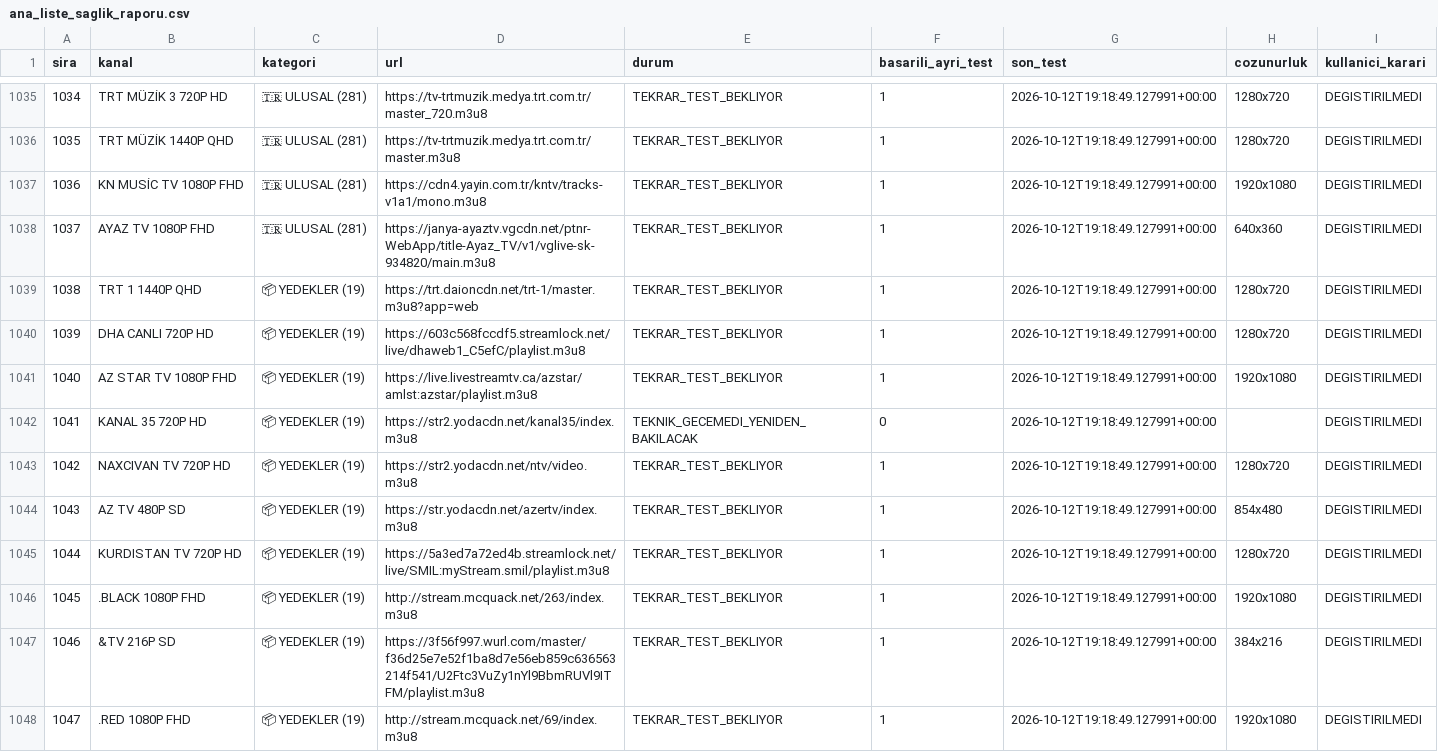
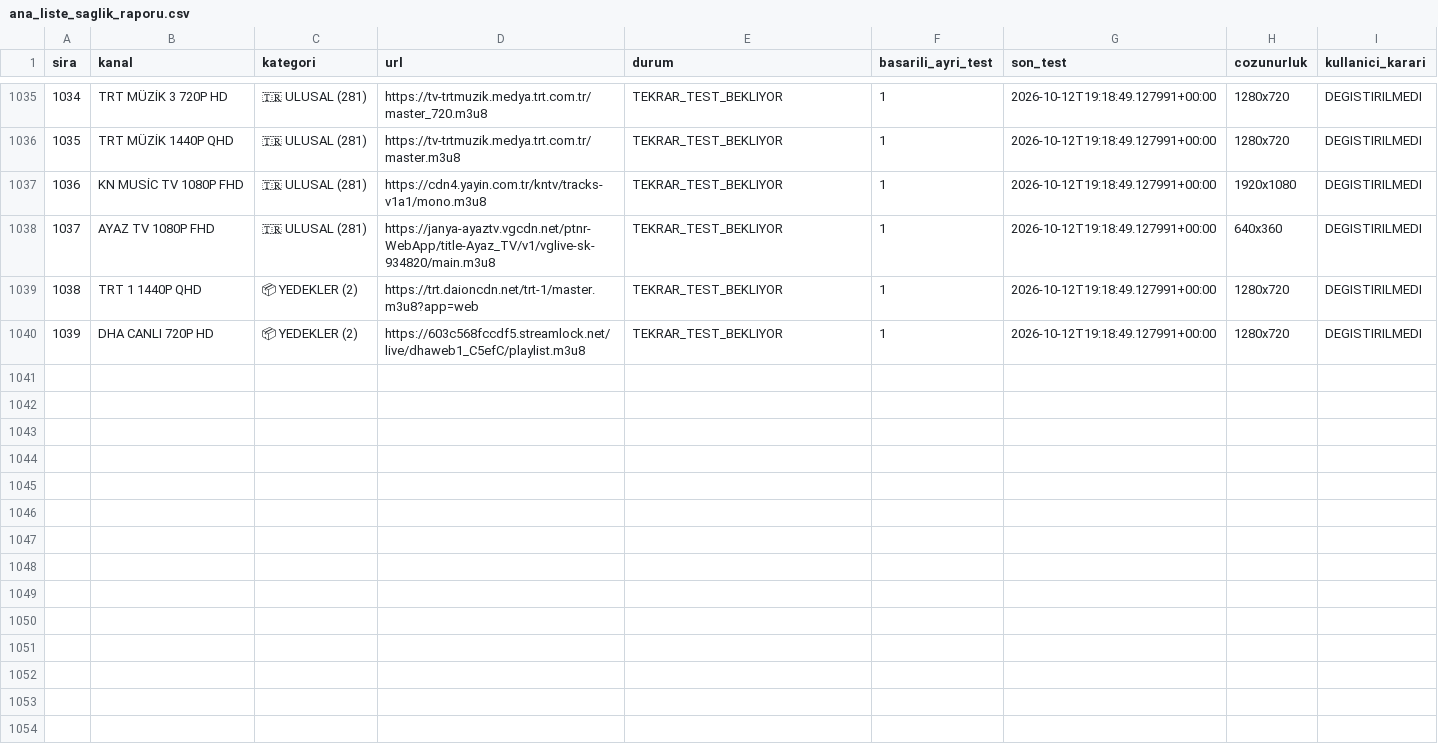
Before and after one commit to Madsc55/madsc-tv, a CSV file: madsc_kesif/ana_liste_saglik_raporu.csv, drawn as a sheet; only a part is shown, gaps mark what is left out; the diff covers the shown part only.

```diff
--- a/madsc_kesif/ana_liste_saglik_raporu.csv
+++ b/madsc_kesif/ana_liste_saglik_raporu.csv
@@ -1038,11 +1038,3 @@
 1037,AYAZ TV 1080P FHD,🇹🇷 ULUSAL (281),https://janya-ayaztv.vgcdn.net/ptnr-WebApp/title-Ayaz_TV/v1/vglive-sk-934820/main.m3u8,TEKRAR_TEST_BEKLIYOR,1,2026-10-12T19:18:49.127991+00:00,640x360,DEGISTIRILMEDI
-1038,TRT 1 1440P QHD,📦 YEDEKLER (19),https://trt.daioncdn.net/trt-1/master.m3u8?app=web,TEKRAR_TEST_BEKLIYOR,1,2026-10-12T19:18:49.127991+00:00,1280x720,DEGISTIRILMEDI
-1039,DHA CANLI 720P HD,📦 YEDEKLER (19),https://603c568fccdf5.streamlock.net/live/dhaweb1_C5efC/playlist.m3u8,TEKRAR_TEST_BEKLIYOR,1,2026-10-12T19:18:49.127991+00:00,1280x720,DEGISTIRILMEDI
-1040,AZ STAR TV 1080P FHD,📦 YEDEKLER (19),https://live.livestreamtv.ca/azstar/amlst:azstar/playlist.m3u8,TEKRAR_TEST_BEKLIYOR,1,2026-10-12T19:18:49.127991+00:00,1920x1080,DEGISTIRILMEDI
-1041,KANAL 35 720P HD,📦 YEDEKLER (19),https://str2.yodacdn.net/kanal35/index.m3u8,TEKNIK_GECEMEDI_YENIDEN_BAKILACAK,0,2026-10-12T19:18:49.127991+00:00,,DEGISTIRILMEDI
-1042,NAXCIVAN TV 720P HD,📦 YEDEKLER (19),https://str2.yodacdn.net/ntv/video.m3u8,TEKRAR_TEST_BEKLIYOR,1,2026-10-12T19:18:49.127991+00:00,1280x720,DEGISTIRILMEDI
-1043,AZ TV 480P SD,📦 YEDEKLER (19),https://str.yodacdn.net/azertv/index.m3u8,TEKRAR_TEST_BEKLIYOR,1,2026-10-12T19:18:49.127991+00:00,854x480,DEGISTIRILMEDI
-1044,KURDISTAN TV 720P HD,📦 YEDEKLER (19),https://5a3ed7a72ed4b.streamlock.net/live/SMIL:myStream.smil/playlist.m3u8,TEKRAR_TEST_BEKLIYOR,1,2026-10-12T19:18:49.127991+00:00,1280x720,DEGISTIRILMEDI
-1045,.BLACK 1080P FHD,📦 YEDEKLER (19),http://stream.mcquack.net/263/index.m3u8,TEKRAR_TEST_BEKLIYOR,1,2026-10-12T19:18:49.127991+00:00,1920x1080,DEGISTIRILMEDI
-1046,&TV 216P SD,📦 YEDEKLER (19),https://3f56f997.wurl.com/master/f36d25e7e52f1ba8d7e56eb859c636563214f541/U2Ftc3VuZy1nYl9BbmRUVl9ITFM/playlist.m3u8,TEKRAR_TEST_BEKLIYOR,1,2026-10-12T19:18:49.127991+00:00,384x216,DEGISTIRILMEDI
-1047,.RED 1080P FHD,📦 YEDEKLER (19),http://stream.mcquack.net/69/index.m3u8,TEKRAR_TEST_BEKLIYOR,1,2026-10-12T19:18:49.127991+00:00,1920x1080,DEGISTIRILMEDI
+1038,TRT 1 1440P QHD,📦 YEDEKLER (2),https://trt.daioncdn.net/trt-1/master.m3u8?app=web,TEKRAR_TEST_BEKLIYOR,1,2026-10-12T19:18:49.127991+00:00,1280x720,DEGISTIRILMEDI
+1039,DHA CANLI 720P HD,📦 YEDEKLER (2),https://603c568fccdf5.streamlock.net/live/dhaweb1_C5efC/playlist.m3u8,TEKRAR_TEST_BEKLIYOR,1,2026-10-12T19:18:49.127991+00:00,1280x720,DEGISTIRILMEDI
```
Also changed, not shown: 9 removed rows elsewhere in this file, madsc_kesif/ana_liste_calismayanlar.csv, madsc_kesif/kaynak_erisim_raporu.csv, 4 other files.
